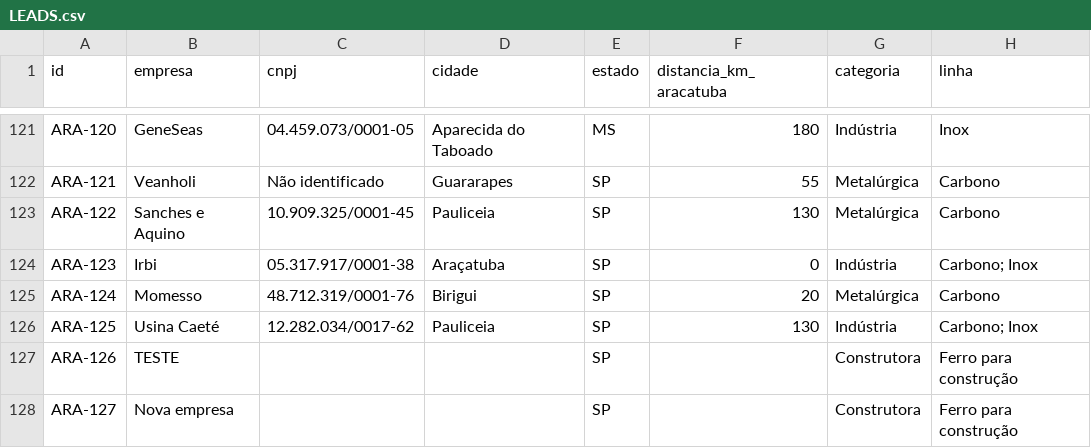
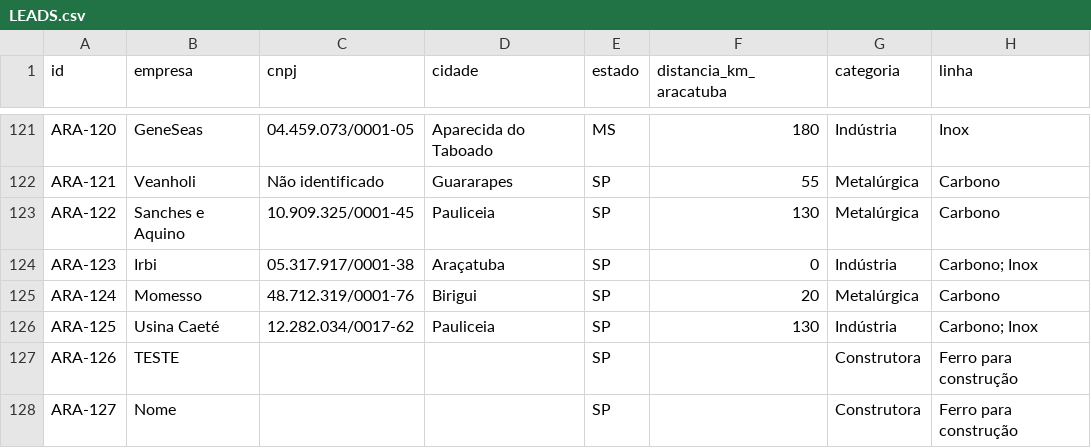
Before and after one commit to igorvroberto/liganer, a CSV file: apps/prospeccao/radar-comercial/LEADS.csv, drawn as a sheet; only a part is shown, gaps mark what is left out; the diff names each change by its address in the sheet, - before the commit and + after, or states it on an @@ line.

Commit message:
Atualiza leads via prospecção (127 registros)

```diff
--- a/apps/prospeccao/radar-comercial/LEADS.csv
+++ b/apps/prospeccao/radar-comercial/LEADS.csv
-B128 (empresa): Nova empresa
+B128 (empresa): Nome
```
